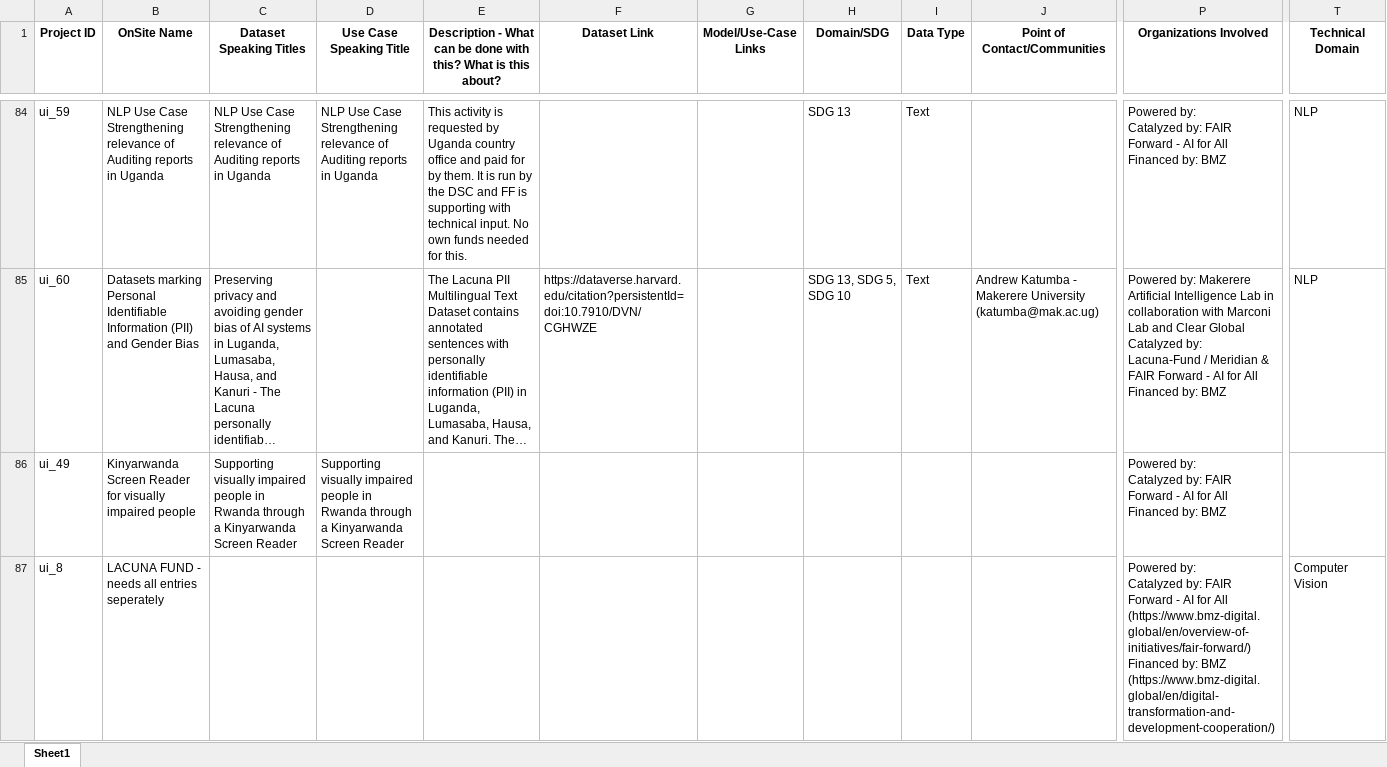
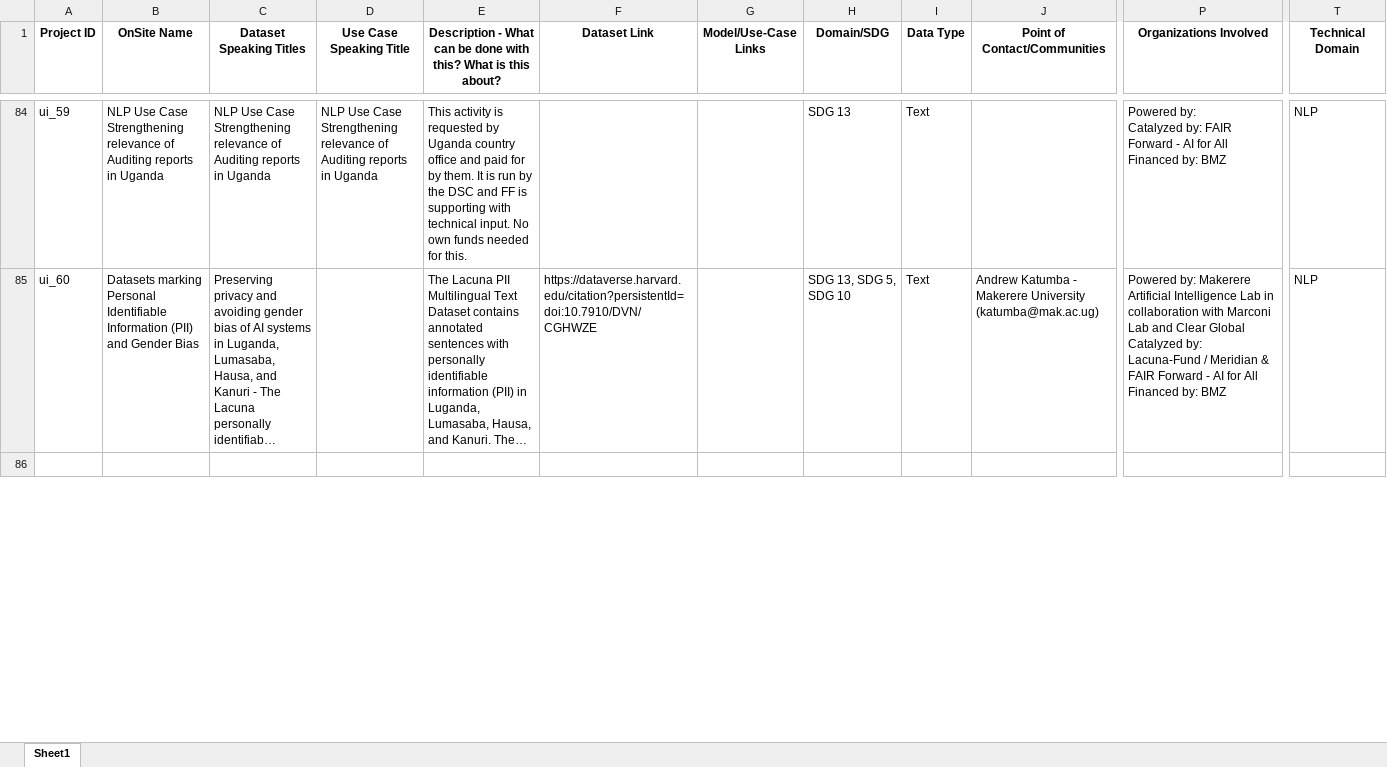
Before and after one commit to Fair-Forward/datasets, an Excel workbook: docs/data_catalog.xlsx, sheet Sheet1, drawn as a sheet; only a part is shown, gaps mark what is left out; long unchanged cells end in …; values as stored, in another font and other column widths than the file's, no borders; removed rows and columns are numbered as before the commit, all else as after; rows hold the shown columns only; ↵ is a line break in a cell; the diff covers the shown part only; the diff names each change by its address in the sheet, - before the commit and + after, or states it on an @@ line.

```diff
--- a/docs/data_catalog.xlsx (sheet Sheet1)
+++ b/docs/data_catalog.xlsx (sheet Sheet1)
-row 86: ui_49 | Kinyarwanda Screen Reader for visually impaired people | Supporting visually impaired people in Rwanda through a Kinyarwanda Screen Reader | Supporting visually impaired people in Rwanda through a Kinyarwanda Screen Reader |  |  |  |  |  |  | Powered by: ↵ Catalyzed by: FAIR Forward - AI for All ↵ Financed by: BMZ
+row 86: (empty)
-row 87: ui_8 | LACUNA FUND - needs all entries seperately |  |  |  |  |  |  |  |  | Powered by: ↵ Catalyzed by: FAIR Forward - AI for All (https://www.bmz-digital.global/en/overview-of-initiatives/fair-forward/) ↵ Financed by: BMZ (https://www.bmz-digital.global/en/digital-transformation-and-development-cooperation/) | Computer Vision
```
Also changed, not shown: 913 added rows, 1 moved row and 13 edited cells elsewhere in this sheet, 7 other files.
